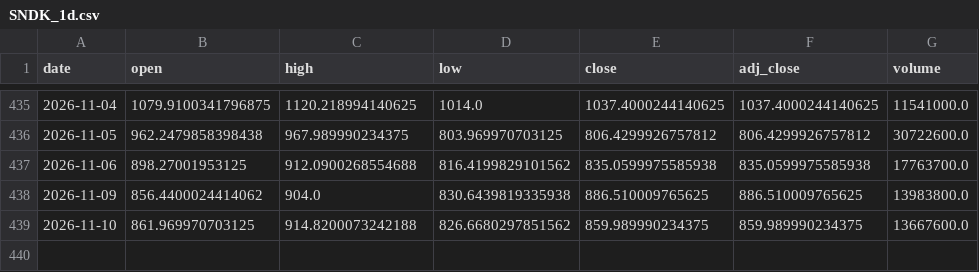
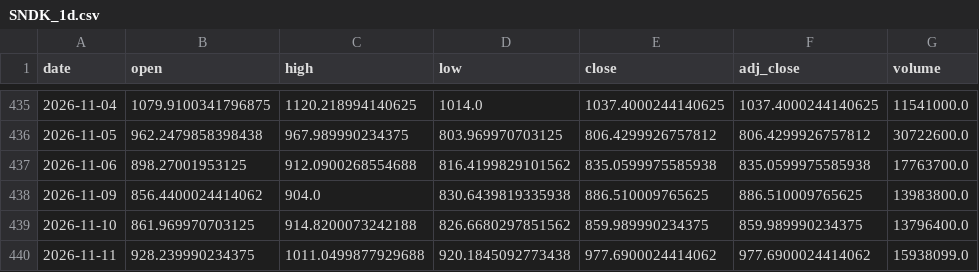
Before and after one commit to shihaosjtu-rgb/daily-stock-scan, a CSV file: data/SNDK_1d.csv, drawn as a sheet; only a part is shown, gaps mark what is left out.

```diff
--- a/data/SNDK_1d.csv
+++ b/data/SNDK_1d.csv
@@ -438,2 +438,3 @@ date,open,high,low,close,adj_close,volume
 2026-11-09,856.4400024414062,904.0,830.6439819335938,886.510009765625,886.510009765625,13983800.0
-2026-11-10,861.969970703125,914.8200073242188,826.6680297851562,859.989990234375,859.989990234375,13667600.0
+2026-11-10,861.969970703125,914.8200073242188,826.6680297851562,859.989990234375,859.989990234375,13796400.0
+2026-11-11,928.239990234375,1011.0499877929688,920.1845092773438,977.6900024414062,977.6900024414062,15938099.0
```
Also changed, not shown: data/FIG_1d.csv, data/FIG_1h.csv, 34 other files.
